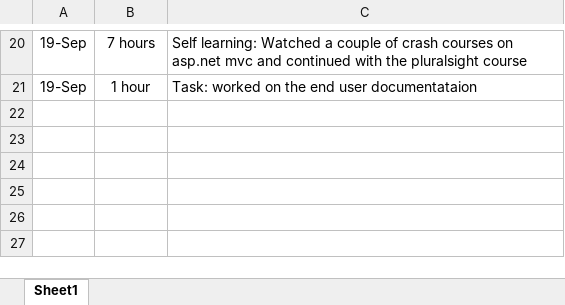
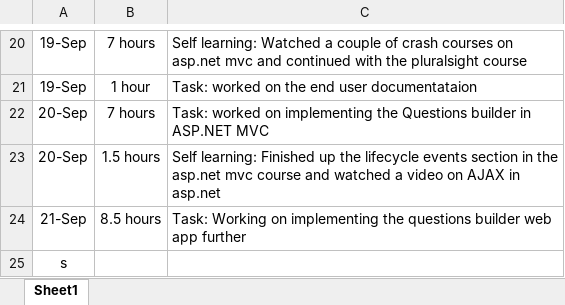
Before and after one commit to MoeManaseer/QuestionsWebApplication, an Excel workbook: QuestionsWebApplication/Daily updates.xlsx, sheet Sheet1, drawn as a sheet; only a part is shown, gaps mark what is left out; values as stored, in another font and other column widths than the file's, no borders; the diff names each change by its address in the sheet, - before the commit and + after, or states it on an @@ line.

Commit message:
Update Daily updates.xlsx

```diff
--- a/QuestionsWebApplication/Daily updates.xlsx (sheet Sheet1)
+++ b/QuestionsWebApplication/Daily updates.xlsx (sheet Sheet1)
+row 22: 20-Sep | 7 hours | Task: worked on implementing the Questions builder in ASP.NET MVC
+row 23: 20-Sep | 1.5 hours | Self learning: Finished up the lifecycle events section in the asp.net mvc course and watched a video on AJAX in asp.net
+row 24: 21-Sep | 8.5 hours | Task: Working on implementing the questions builder web app further
+row 25: s
```
